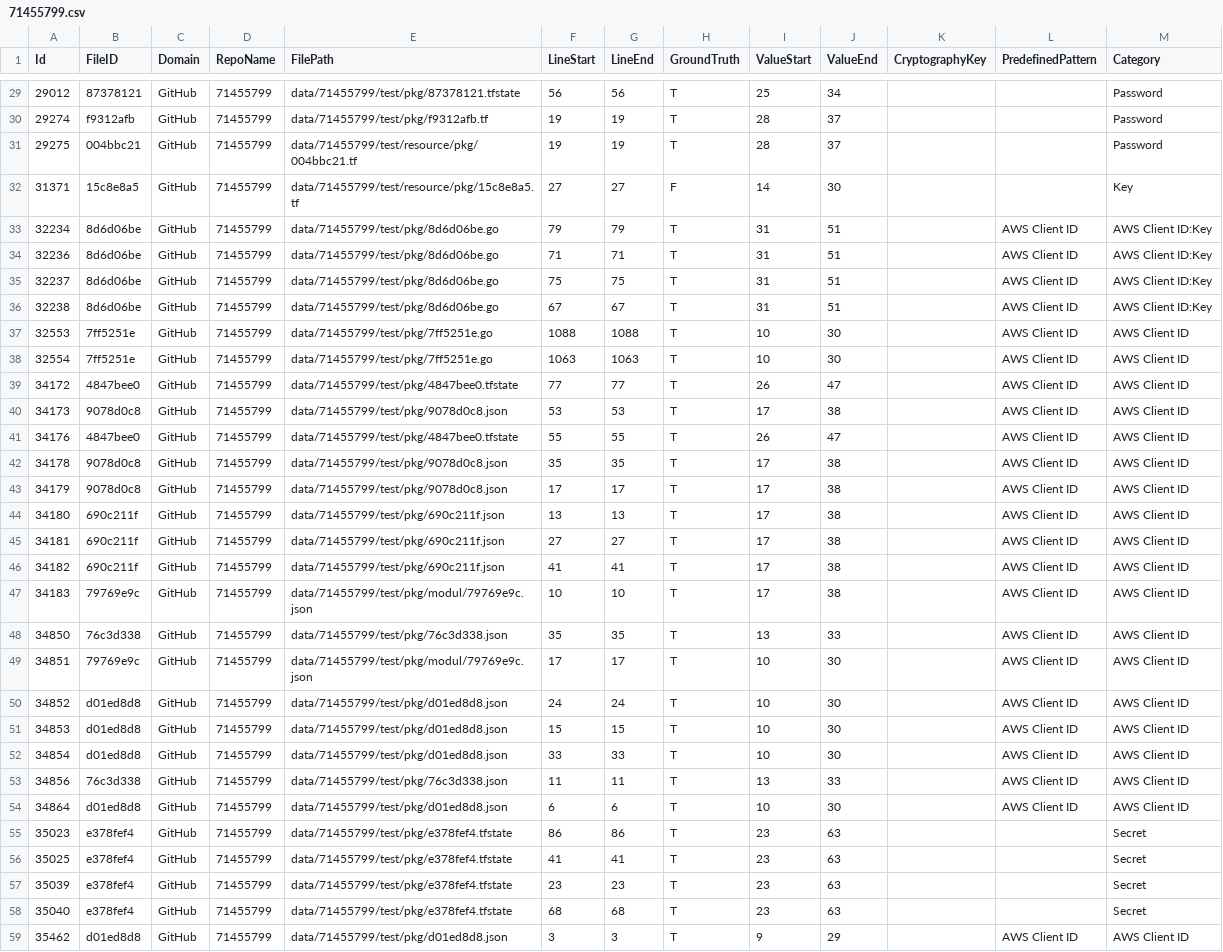
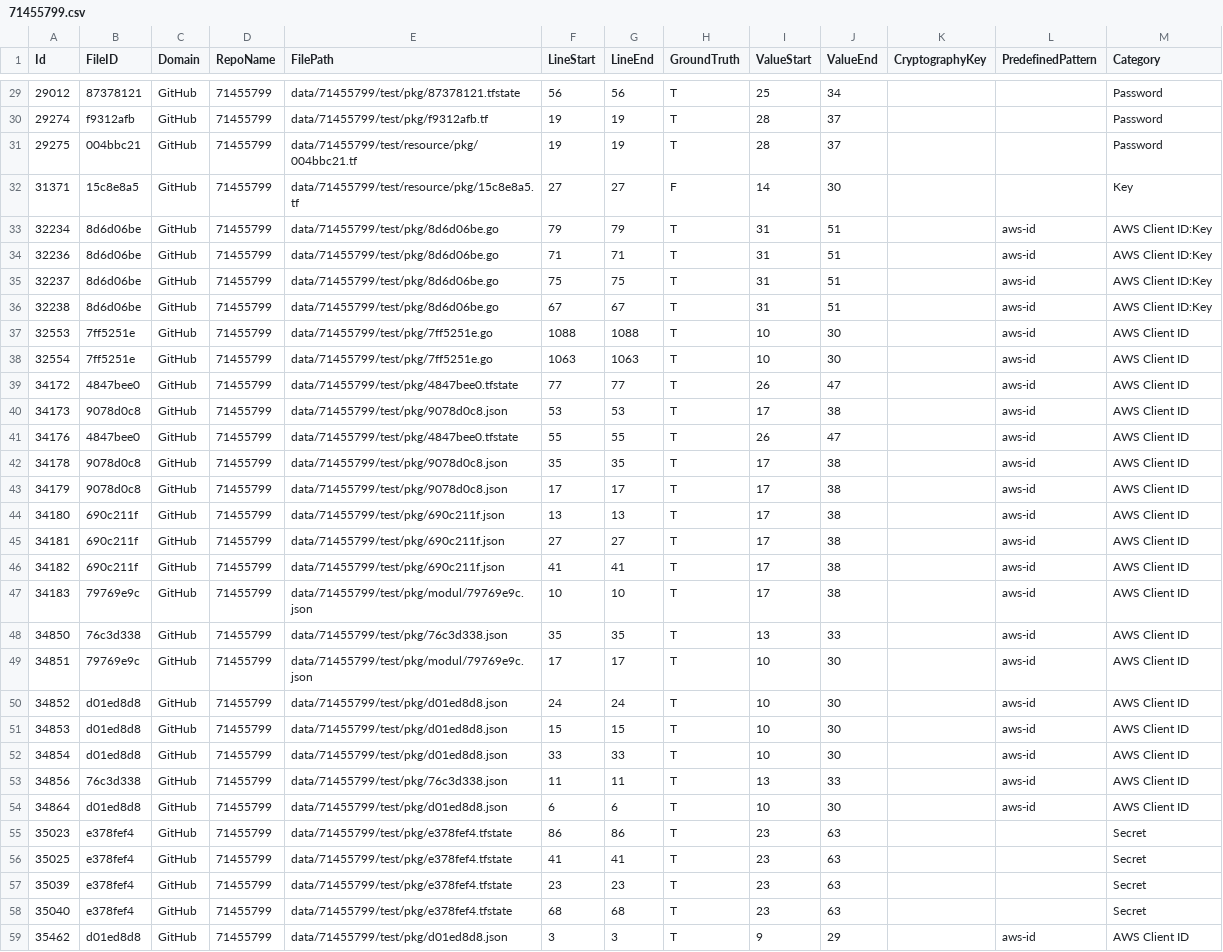
Before and after one commit to Samsung/CredData, a CSV file: meta/71455799.csv, drawn as a sheet; only a part is shown, gaps mark what is left out; the diff covers the shown part only.

```diff
--- a/meta/71455799.csv
+++ b/meta/71455799.csv
@@ -32,24 +32,24 @@ Id,FileID,Domain,RepoName,FilePath,LineStart,LineEnd,GroundTruth,ValueStart,Valu
 31371,15c8e8a5,GitHub,71455799,data/71455799/test/resource/pkg/15c8e8a5.tf,27,27,F,14,30,,,Key
-32234,8d6d06be,GitHub,71455799,data/71455799/test/pkg/8d6d06be.go,79,79,T,31,51,,AWS Client ID,AWS Client ID:Key
-32236,8d6d06be,GitHub,71455799,data/71455799/test/pkg/8d6d06be.go,71,71,T,31,51,,AWS Client ID,AWS Client ID:Key
-32237,8d6d06be,GitHub,71455799,data/71455799/test/pkg/8d6d06be.go,75,75,T,31,51,,AWS Client ID,AWS Client ID:Key
-32238,8d6d06be,GitHub,71455799,data/71455799/test/pkg/8d6d06be.go,67,67,T,31,51,,AWS Client ID,AWS Client ID:Key
-32553,7ff5251e,GitHub,71455799,data/71455799/test/pkg/7ff5251e.go,1088,1088,T,10,30,,AWS Client ID,AWS Client ID
-32554,7ff5251e,GitHub,71455799,data/71455799/test/pkg/7ff5251e.go,1063,1063,T,10,30,,AWS Client ID,AWS Client ID
-34172,4847bee0,GitHub,71455799,data/71455799/test/pkg/4847bee0.tfstate,77,77,T,26,47,,AWS Client ID,AWS Client ID
-34173,9078d0c8,GitHub,71455799,data/71455799/test/pkg/9078d0c8.json,53,53,T,17,38,,AWS Client ID,AWS Client ID
-34176,4847bee0,GitHub,71455799,data/71455799/test/pkg/4847bee0.tfstate,55,55,T,26,47,,AWS Client ID,AWS Client ID
-34178,9078d0c8,GitHub,71455799,data/71455799/test/pkg/9078d0c8.json,35,35,T,17,38,,AWS Client ID,AWS Client ID
-34179,9078d0c8,GitHub,71455799,data/71455799/test/pkg/9078d0c8.json,17,17,T,17,38,,AWS Client ID,AWS Client ID
-34180,690c211f,GitHub,71455799,data/71455799/test/pkg/690c211f.json,13,13,T,17,38,,AWS Client ID,AWS Client ID
-34181,690c211f,GitHub,71455799,data/71455799/test/pkg/690c211f.json,27,27,T,17,38,,AWS Client ID,AWS Client ID
-34182,690c211f,GitHub,71455799,data/71455799/test/pkg/690c211f.json,41,41,T,17,38,,AWS Client ID,AWS Client ID
-34183,79769e9c,GitHub,71455799,data/71455799/test/pkg/modul/79769e9c.json,10,10,T,17,38,,AWS Client ID,AWS Client ID
-34850,76c3d338,GitHub,71455799,data/71455799/test/pkg/76c3d338.json,35,35,T,13,33,,AWS Client ID,AWS Client ID
-34851,79769e9c,GitHub,71455799,data/71455799/test/pkg/modul/79769e9c.json,17,17,T,10,30,,AWS Client ID,AWS Client ID
-34852,d01ed8d8,GitHub,71455799,data/71455799/test/pkg/d01ed8d8.json,24,24,T,10,30,,AWS Client ID,AWS Client ID
-34853,d01ed8d8,GitHub,71455799,data/71455799/test/pkg/d01ed8d8.json,15,15,T,10,30,,AWS Client ID,AWS Client ID
-34854,d01ed8d8,GitHub,71455799,data/71455799/test/pkg/d01ed8d8.json,33,33,T,10,30,,AWS Client ID,AWS Client ID
-34856,76c3d338,GitHub,71455799,data/71455799/test/pkg/76c3d338.json,11,11,T,13,33,,AWS Client ID,AWS Client ID
-34864,d01ed8d8,GitHub,71455799,data/71455799/test/pkg/d01ed8d8.json,6,6,T,10,30,,AWS Client ID,AWS Client ID
+32234,8d6d06be,GitHub,71455799,data/71455799/test/pkg/8d6d06be.go,79,79,T,31,51,,aws-id,AWS Client ID:Key
+32236,8d6d06be,GitHub,71455799,data/71455799/test/pkg/8d6d06be.go,71,71,T,31,51,,aws-id,AWS Client ID:Key
+32237,8d6d06be,GitHub,71455799,data/71455799/test/pkg/8d6d06be.go,75,75,T,31,51,,aws-id,AWS Client ID:Key
+32238,8d6d06be,GitHub,71455799,data/71455799/test/pkg/8d6d06be.go,67,67,T,31,51,,aws-id,AWS Client ID:Key
+32553,7ff5251e,GitHub,71455799,data/71455799/test/pkg/7ff5251e.go,1088,1088,T,10,30,,aws-id,AWS Client ID
+32554,7ff5251e,GitHub,71455799,data/71455799/test/pkg/7ff5251e.go,1063,1063,T,10,30,,aws-id,AWS Client ID
+34172,4847bee0,GitHub,71455799,data/71455799/test/pkg/4847bee0.tfstate,77,77,T,26,47,,aws-id,AWS Client ID
+34173,9078d0c8,GitHub,71455799,data/71455799/test/pkg/9078d0c8.json,53,53,T,17,38,,aws-id,AWS Client ID
+34176,4847bee0,GitHub,71455799,data/71455799/test/pkg/4847bee0.tfstate,55,55,T,26,47,,aws-id,AWS Client ID
+34178,9078d0c8,GitHub,71455799,data/71455799/test/pkg/9078d0c8.json,35,35,T,17,38,,aws-id,AWS Client ID
+34179,9078d0c8,GitHub,71455799,data/71455799/test/pkg/9078d0c8.json,17,17,T,17,38,,aws-id,AWS Client ID
+34180,690c211f,GitHub,71455799,data/71455799/test/pkg/690c211f.json,13,13,T,17,38,,aws-id,AWS Client ID
+34181,690c211f,GitHub,71455799,data/71455799/test/pkg/690c211f.json,27,27,T,17,38,,aws-id,AWS Client ID
+34182,690c211f,GitHub,71455799,data/71455799/test/pkg/690c211f.json,41,41,T,17,38,,aws-id,AWS Client ID
+34183,79769e9c,GitHub,71455799,data/71455799/test/pkg/modul/79769e9c.json,10,10,T,17,38,,aws-id,AWS Client ID
+34850,76c3d338,GitHub,71455799,data/71455799/test/pkg/76c3d338.json,35,35,T,13,33,,aws-id,AWS Client ID
+34851,79769e9c,GitHub,71455799,data/71455799/test/pkg/modul/79769e9c.json,17,17,T,10,30,,aws-id,AWS Client ID
+34852,d01ed8d8,GitHub,71455799,data/71455799/test/pkg/d01ed8d8.json,24,24,T,10,30,,aws-id,AWS Client ID
+34853,d01ed8d8,GitHub,71455799,data/71455799/test/pkg/d01ed8d8.json,15,15,T,10,30,,aws-id,AWS Client ID
+34854,d01ed8d8,GitHub,71455799,data/71455799/test/pkg/d01ed8d8.json,33,33,T,10,30,,aws-id,AWS Client ID
+34856,76c3d338,GitHub,71455799,data/71455799/test/pkg/76c3d338.json,11,11,T,13,33,,aws-id,AWS Client ID
+34864,d01ed8d8,GitHub,71455799,data/71455799/test/pkg/d01ed8d8.json,6,6,T,10,30,,aws-id,AWS Client ID
 35023,e378fef4,GitHub,71455799,data/71455799/test/pkg/e378fef4.tfstate,86,86,T,23,63,,,Secret
@@ -58,2 +58,2 @@ Id,FileID,Domain,RepoName,FilePath,LineStart,LineEnd,GroundTruth,ValueStart,Valu
 35040,e378fef4,GitHub,71455799,data/71455799/test/pkg/e378fef4.tfstate,68,68,T,23,63,,,Secret
-35462,d01ed8d8,GitHub,71455799,data/71455799/test/pkg/d01ed8d8.json,3,3,T,9,29,,AWS Client ID,AWS Client ID
+35462,d01ed8d8,GitHub,71455799,data/71455799/test/pkg/d01ed8d8.json,3,3,T,9,29,,aws-id,AWS Client ID
```
Also changed, not shown: 18 edited cells elsewhere in this file, meta/6aae1316.csv, meta/6ab520fe.csv, 14 other files.
